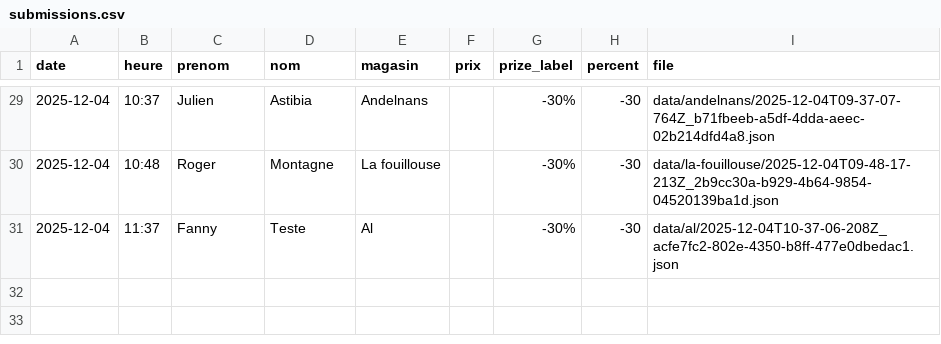
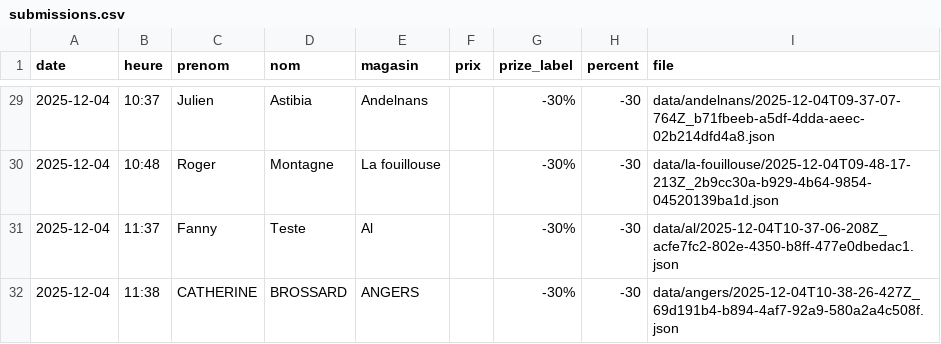
Before and after one commit to parmaktdm/Roue-de-Maliterie-2, a CSV file: data/submissions.csv, drawn as a sheet; only a part is shown, gaps mark what is left out.

Commit message:
Append data/submissions.csv

```diff
--- a/data/submissions.csv
+++ b/data/submissions.csv
@@ -31 +31,2 @@ date,heure,prenom,nom,magasin,prix,prize_label,percent,file
 2025-12-04,11:37,Fanny,Teste,Al,,-30%,-30,data/al/2025-12-04T10-37-06-208Z_acfe7fc2-802e-4350-b8ff-477e0dbedac1.json
+2025-12-04,11:38,CATHERINE,BROSSARD,ANGERS,,-30%,-30,data/angers/2025-12-04T10-38-26-427Z_69d191b4-b894-4af7-92a9-580a2a4c508f.json
```
